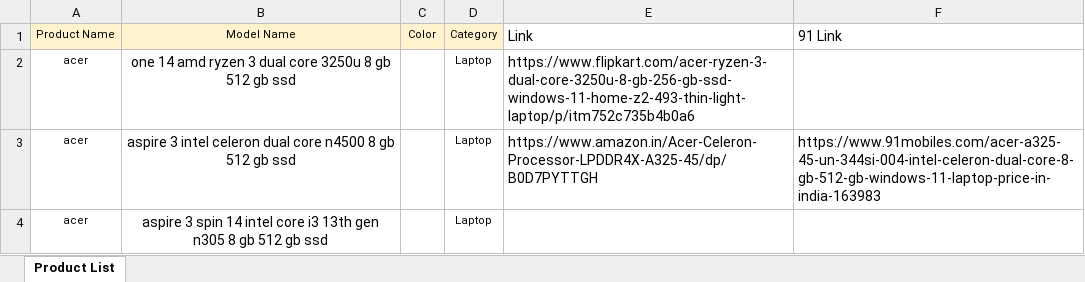
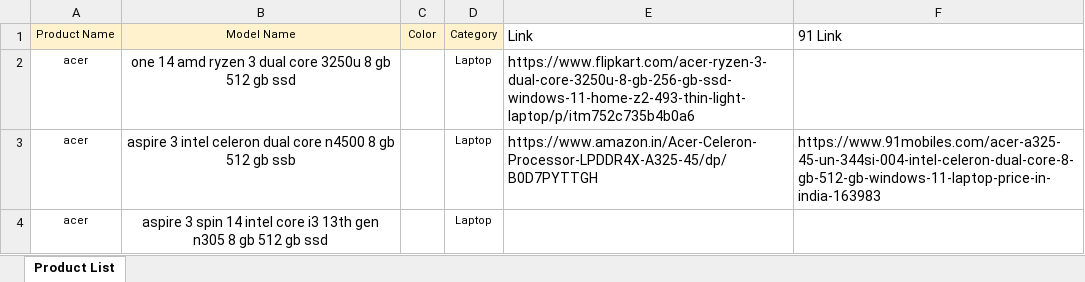
Before and after one commit to Bishal-Mahanta/synclogy, an Excel workbook: data/product_data.xlsx, sheet Product List, drawn as a sheet; values as stored, in another font and other column widths than the file's, no borders; the diff names each change by its address in the sheet, - before the commit and + after, or states it on an @@ line.

```diff
--- a/data/product_data.xlsx (sheet Product List)
+++ b/data/product_data.xlsx (sheet Product List)
-B3: …512 gb ssd
+B3: …512 gb ssb
```
Also changed, not shown: data/output_scraper_results.xlsx, data/uploaded_image_links.xlsx, 3 other files.
